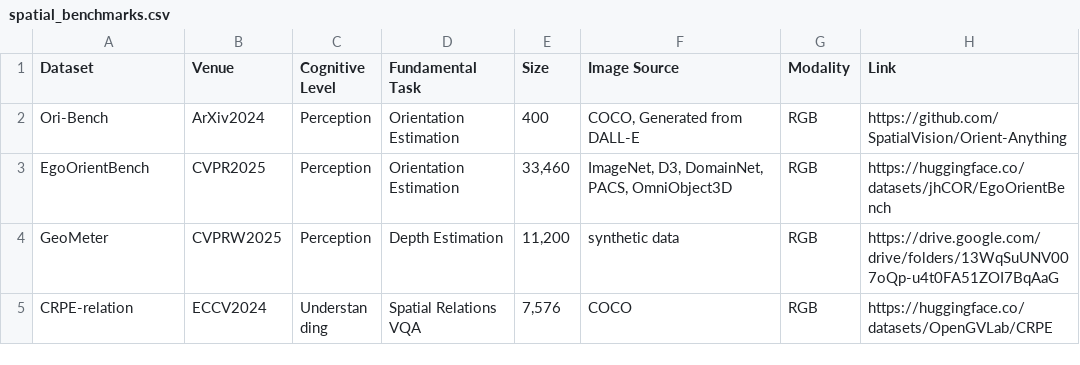
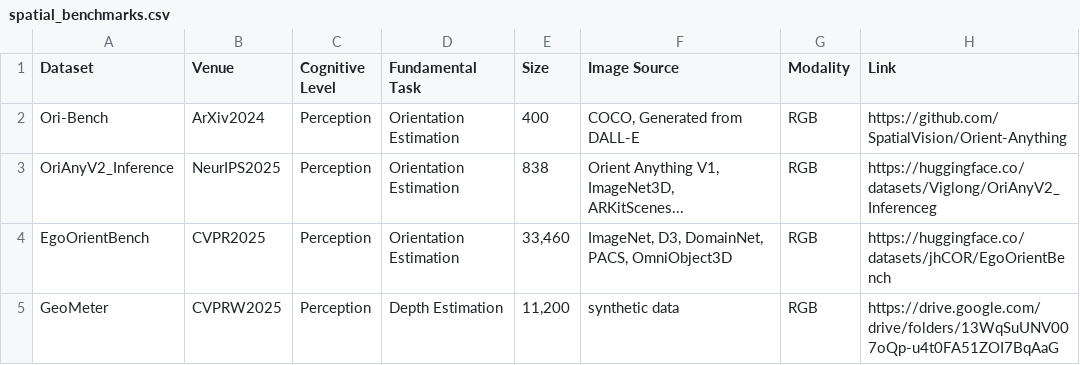
Before and after one commit to vulab-AI/Awesome-Spatial-VLMs, a CSV file: dev/spatial_benchmarks.csv, drawn as a sheet; only a part is shown; the shorter side is filled out with more unchanged rows.

Commit message:
update dataset

```diff
--- a/dev/spatial_benchmarks.csv
+++ b/dev/spatial_benchmarks.csv
@@ -2,2 +2,3 @@
 Ori-Bench,ArXiv2024,Perception,Orientation Estimation,400,"COCO, Generated from DALL-E",RGB,https://github.com/SpatialVision/Orient-Anything
+OriAnyV2_Inference,NeurIPS2025,Perception,Orientation Estimation,838,"Orient Anything V1, ImageNet3D, ARKitScenes...",RGB,https://huggingface.co/datasets/Viglong/OriAnyV2_Inferenceg
 EgoOrientBench,CVPR2025,Perception,Orientation Estimation,"33,460","ImageNet, D3, DomainNet, PACS, OmniObject3D",RGB,https://huggingface.co/datasets/jhCOR/EgoOrientBench
```
Also changed, not shown: dev/spatial_datasets.csv, 3 other files.
